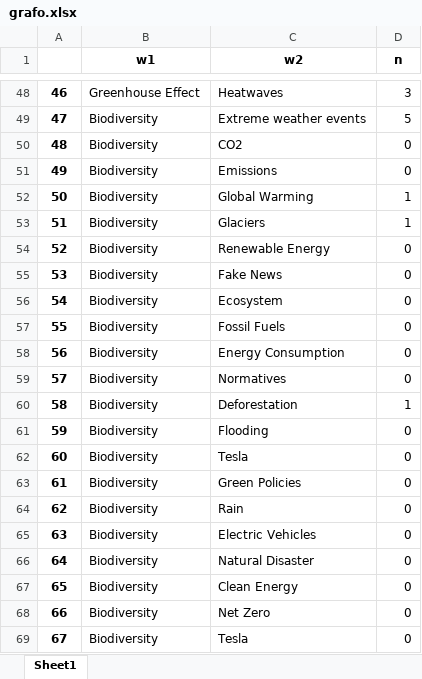
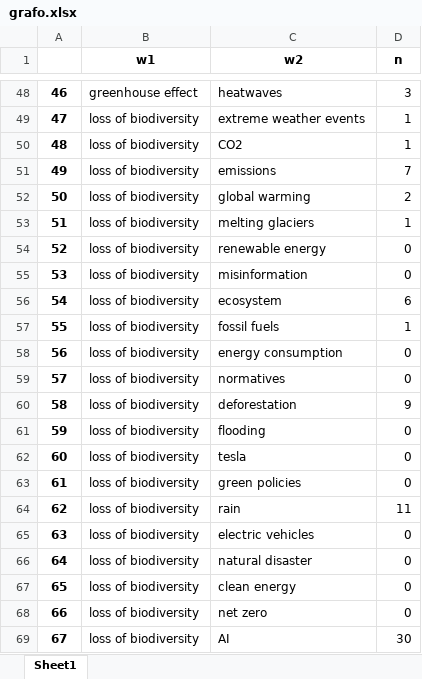
Before and after one commit to francescosilvano/keynet-semantic-network-analyzer, an Excel workbook: exports/archive/old-2/full_analysis/grafo.xlsx, sheet Sheet1, drawn as a sheet; only a part is shown, gaps mark what is left out; values as stored, in another font and other column widths than the file's, no borders; the diff covers the shown part only; the diff names each change by its address in the sheet, - before the commit and + after, or states it on an @@ line.

```diff
--- a/exports/archive/old-2/full_analysis/grafo.xlsx (sheet Sheet1)
+++ b/exports/archive/old-2/full_analysis/grafo.xlsx (sheet Sheet1)
-B48 (w1): Greenhouse Effect
+B48 (w1): greenhouse effect
-C48 (w2): Heatwaves
+C48 (w2): heatwaves
-B49:B69 (w1): Biodiversity
+B49:B69 (w1): loss of biodiversity
-C49 (w2): Extreme weather events
+C49 (w2): extreme weather events
-D49 (n): 5
+D49 (n): 1
-D50 (n): 0
+D50 (n): 1
-C51 (w2): Emissions
+C51 (w2): emissions
-D51 (n): 0
+D51 (n): 7
-C52 (w2): Global Warming
+C52 (w2): global warming
-D52 (n): 1
+D52 (n): 2
-C53 (w2): Glaciers
+C53 (w2): melting glaciers
-C54 (w2): Renewable Energy
+C54 (w2): renewable energy
-C55 (w2): Fake News
+C55 (w2): misinformation
-C56 (w2): Ecosystem
+C56 (w2): ecosystem
-D56 (n): 0
+D56 (n): 6
-C57 (w2): Fossil Fuels
+C57 (w2): fossil fuels
-D57 (n): 0
+D57 (n): 1
-C58 (w2): Energy Consumption
+C58 (w2): energy consumption
-C59 (w2): Normatives
+C59 (w2): normatives
-C60 (w2): Deforestation
+C60 (w2): deforestation
-D60 (n): 1
+D60 (n): 9
-C61 (w2): Flooding
+C61 (w2): flooding
-C62 (w2): Tesla
+C62 (w2): tesla
-C63 (w2): Green Policies
+C63 (w2): green policies
-C64 (w2): Rain
+C64 (w2): rain
-D64 (n): 0
+D64 (n): 11
-C65 (w2): Electric Vehicles
+C65 (w2): electric vehicles
-C66 (w2): Natural Disaster
+C66 (w2): natural disaster
-C67 (w2): Clean Energy
+C67 (w2): clean energy
-C68 (w2): Net Zero
+C68 (w2): net zero
-C69 (w2): Tesla
+C69 (w2): AI
-D69 (n): 0
+D69 (n): 30
```
Also changed, not shown: 624 edited cells elsewhere in this sheet, exports/archive/old-2/main_keywords/grafo.xlsx, exports/archive/old-2/main_plus_our/grafo.xlsx, 40 other files.
